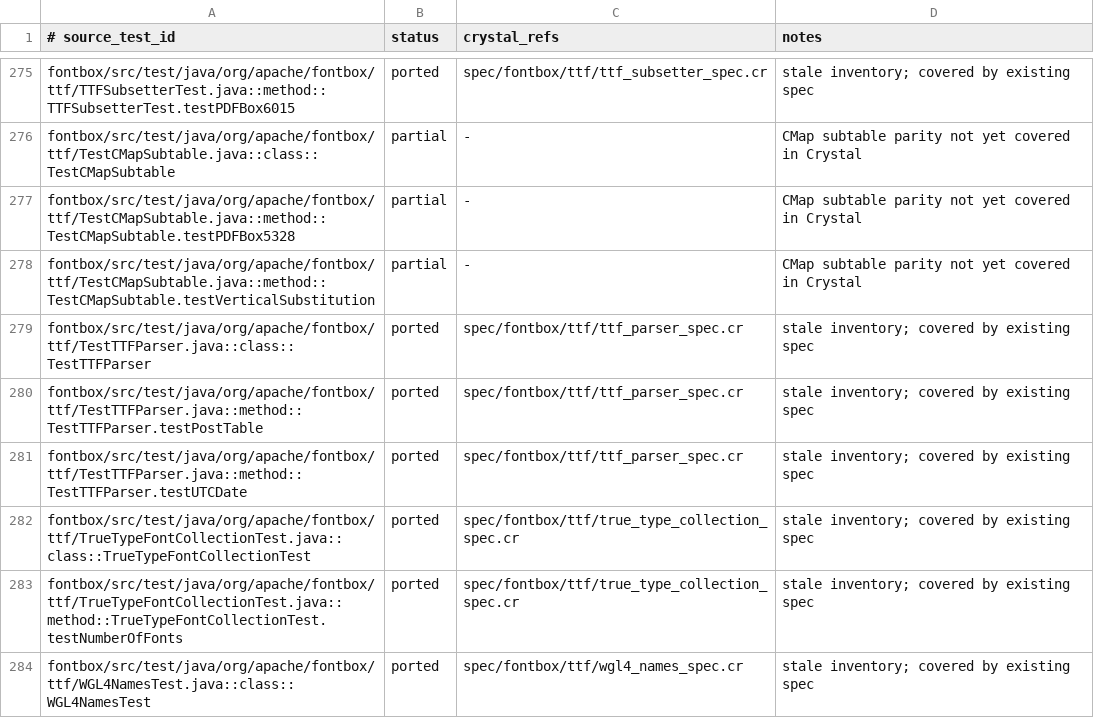
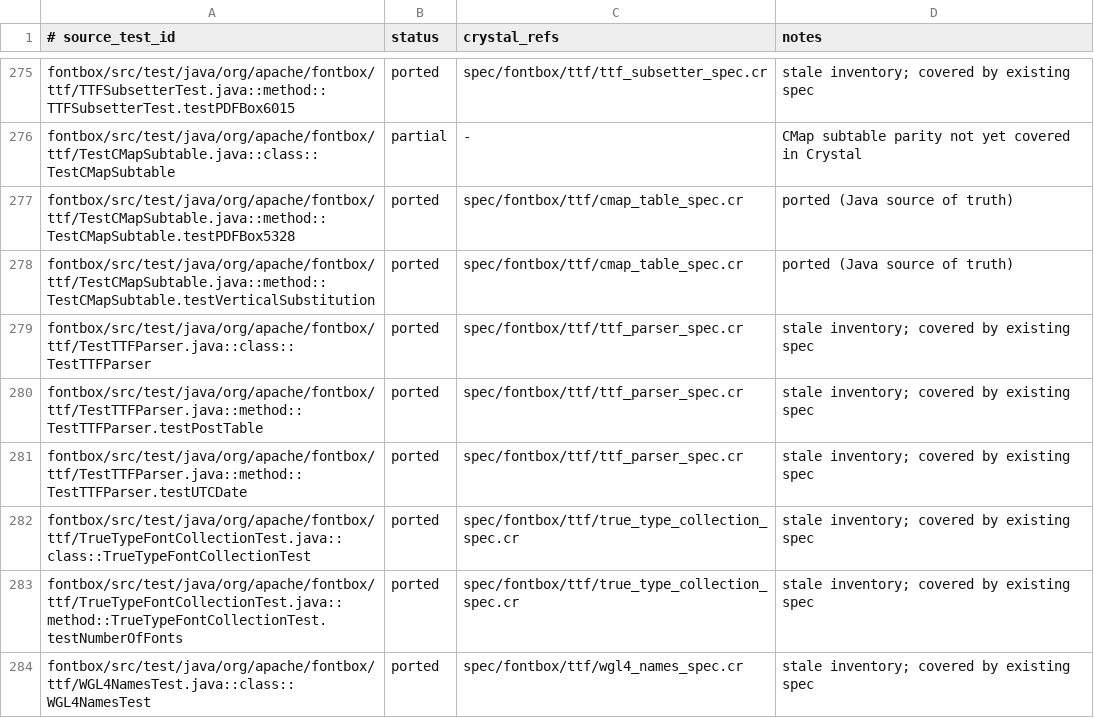
Before and after one commit to dsisnero/pdfbox, a TSV file: plans/inventory/java_test_parity.tsv, drawn as a sheet; only a part is shown, gaps mark what is left out.

Commit message:
Add COSStream#toTextString and finish remaining Java test ports
- Cos::Stream#to_text_string decodes the stream data (through its filters) as
  a PDF text string (UTF-16BE/PDFDocEncoding), returning "" on failure — Java
  COSStream#toTextString. PDVariableText#get_string_or_stream now uses it for
  stream-valued fields instead of raw bytes.
- Complete the portable Java test ports: PDAcroFormFromAnnotsTest
  (4985CorrectionMode, 4985WithoutCorrectionMode, 3891ValidateFont with the
  font-descriptor-name comparison) and reconcile the already-covered
  TestCMapSubtable.

Tests first (red): spec/pdfbox/cos/stream_to_text_string_spec.cr (4 tests:
UTF-16BE, PDFDocEncoding, Flate-decoded, failure).

Gates: format, ameba (513 files), crystal spec 2229 examples / 0 failures.
Inventory: COSStream.toTextString / PDVariableText.getRichTextValue and the
remaining PDAcroFormFromAnnotsTest / TestCMapSubtable rows => ported.

```diff
--- a/plans/inventory/java_test_parity.tsv
+++ b/plans/inventory/java_test_parity.tsv
@@ -276,4 +276,4 @@ fontbox/src/test/java/org/apache/fontbox/ttf/TTFSubsetterTest.java::method::TTFS
 fontbox/src/test/java/org/apache/fontbox/ttf/TestCMapSubtable.java::class::TestCMapSubtable	partial	-	CMap subtable parity not yet covered in Crystal
-fontbox/src/test/java/org/apache/fontbox/ttf/TestCMapSubtable.java::method::TestCMapSubtable.testPDFBox5328	partial	-	CMap subtable parity not yet covered in Crystal
-fontbox/src/test/java/org/apache/fontbox/ttf/TestCMapSubtable.java::method::TestCMapSubtable.testVerticalSubstitution	partial	-	CMap subtable parity not yet covered in Crystal
+fontbox/src/test/java/org/apache/fontbox/ttf/TestCMapSubtable.java::method::TestCMapSubtable.testPDFBox5328	ported	spec/fontbox/ttf/cmap_table_spec.cr	ported (Java source of truth)
+fontbox/src/test/java/org/apache/fontbox/ttf/TestCMapSubtable.java::method::TestCMapSubtable.testVerticalSubstitution	ported	spec/fontbox/ttf/cmap_table_spec.cr	ported (Java source of truth)
 fontbox/src/test/java/org/apache/fontbox/ttf/TestTTFParser.java::class::TestTTFParser	ported	spec/fontbox/ttf/ttf_parser_spec.cr	stale inventory; covered by existing spec
```
Also changed, not shown: 8 other files.
